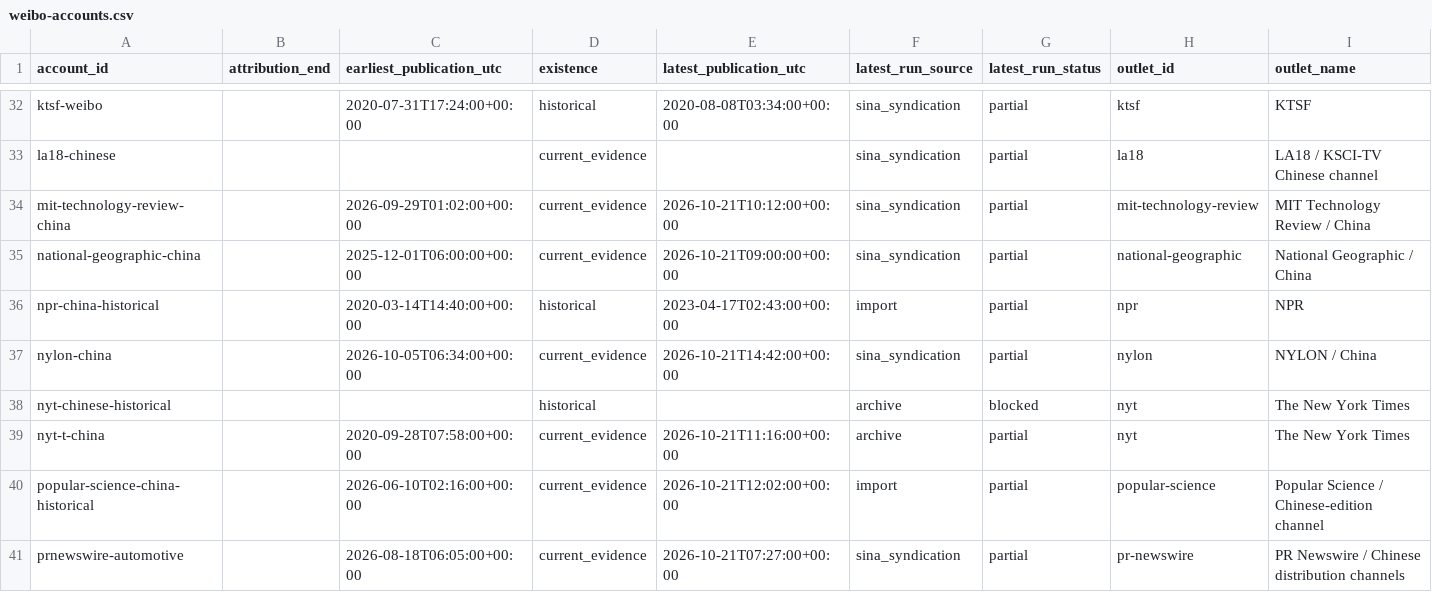
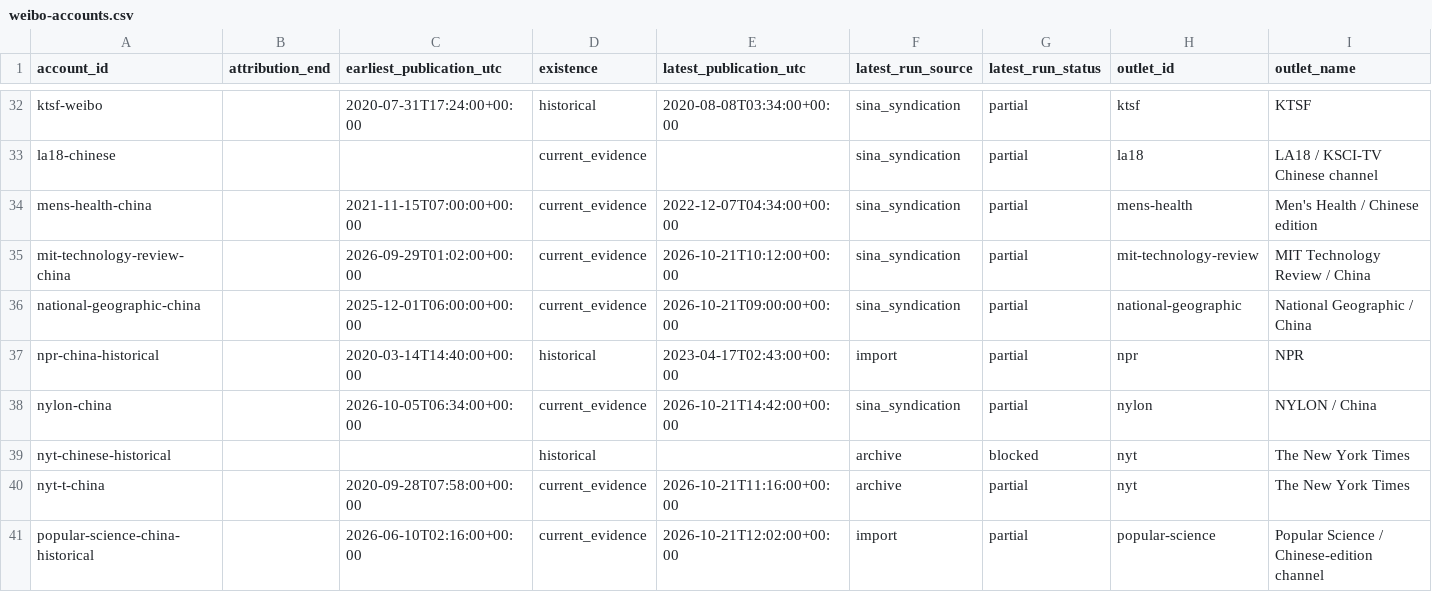
Before and after one commit to hanshanley/china-us-relation-change, a CSV file: site/downloads/weibo-accounts.csv, drawn as a sheet; only a part is shown, gaps mark what is left out; the shorter side is filled out with more unchanged rows; rows hold the shown columns only; the diff names each change by its address in the sheet, - before the commit and + after, or states it on an @@ line.

```diff
--- a/site/downloads/weibo-accounts.csv
+++ b/site/downloads/weibo-accounts.csv
+row 34: mens-health-china |  | 2021-11-15T07:00:00+00:00 | current_evidence | 2022-12-07T04:34:00+00:00 | sina_syndication | partial | mens-health | Men's Health / Chinese edition
```
Also changed, not shown: data/discovery/unresolved_account_leads.csv, data/discovery/us_top1000_accounts.csv, 47 other files.
